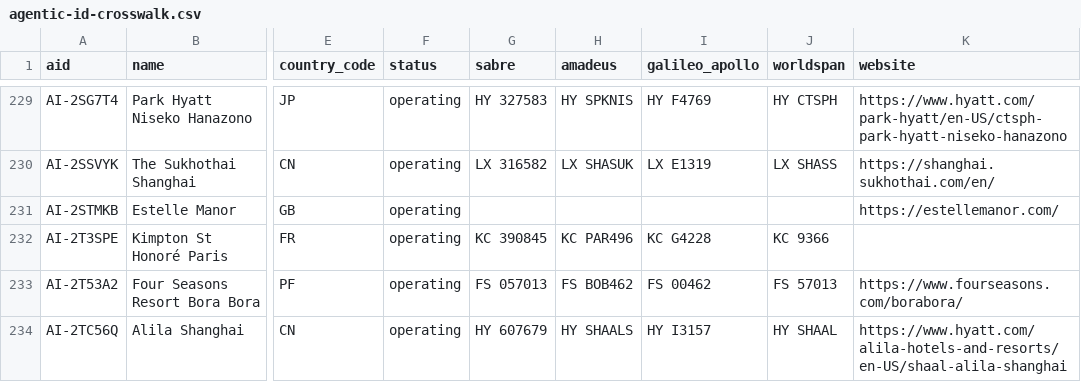
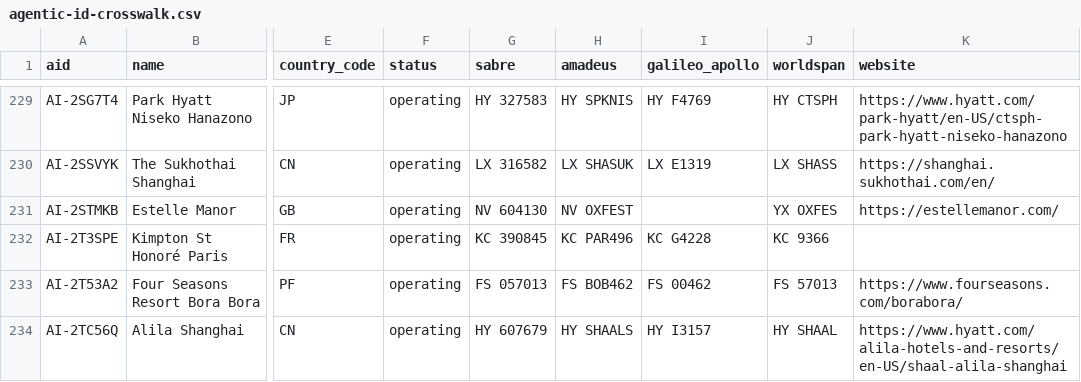
Before and after one commit to svami-ai/svami-agentic-id, a CSV file: data/agentic-id-crosswalk.csv, drawn as a sheet; only a part is shown, gaps mark what is left out; the diff covers the shown part only; the diff names each change by its address in the sheet, - before the commit and + after, or states it on an @@ line.

```diff
--- a/data/agentic-id-crosswalk.csv
+++ b/data/agentic-id-crosswalk.csv
-G231 (sabre): (empty)
+G231 (sabre): NV 604130
-H231 (amadeus): (empty)
+H231 (amadeus): NV OXFEST
-J231 (worldspan): (empty)
+J231 (worldspan): YX OXFES
```
Also changed, not shown: 142 edited cells elsewhere in this file, 4 other files.
